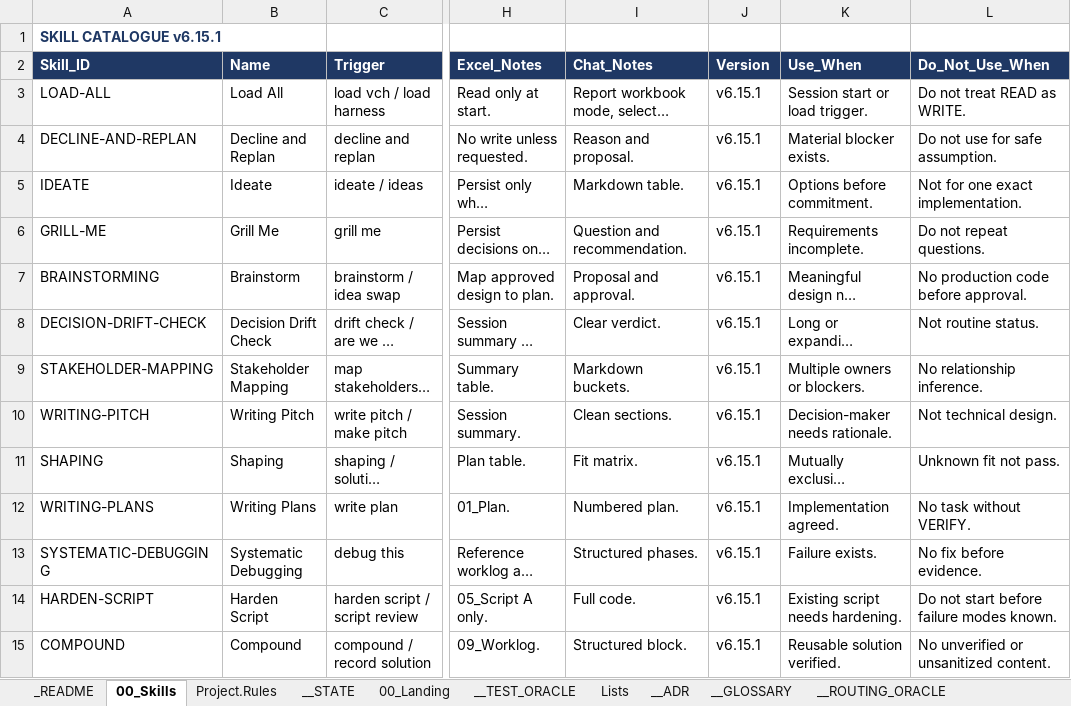
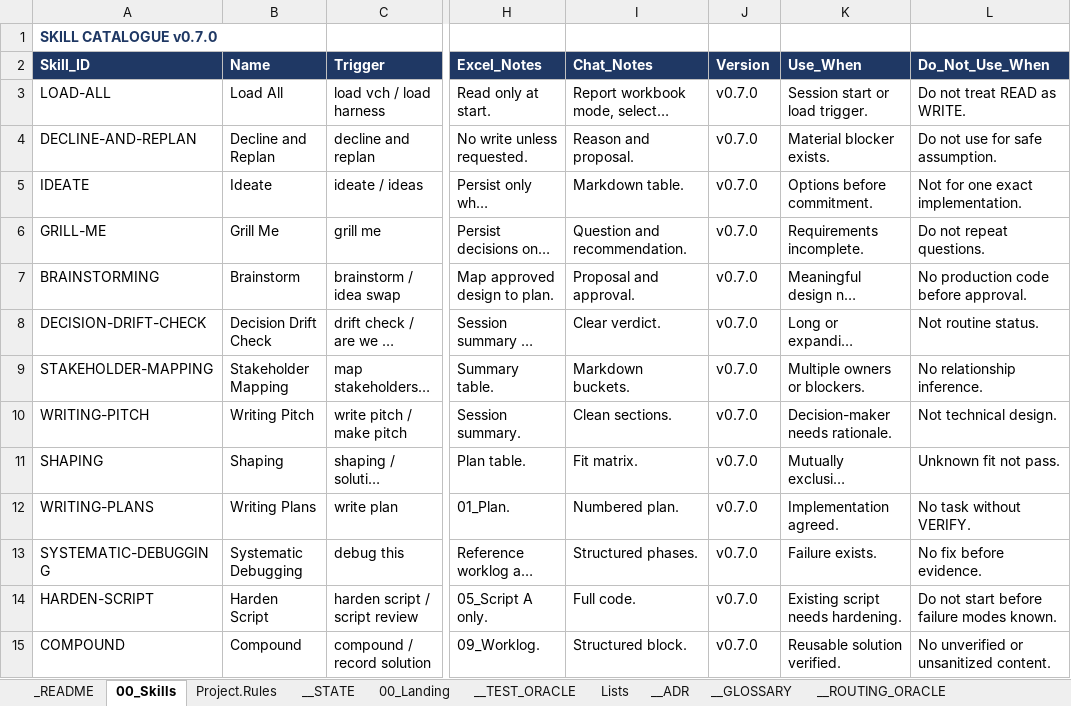
Before and after one commit to tkromsa/verifiable-copilot-harness, an Excel workbook: core/VCH_HarnessCore.xlsx, sheet 00_Skills, drawn as a sheet; only a part is shown, gaps mark what is left out; long unchanged cells end in …; values as stored, in another font and other column widths than the file's, no borders; the diff covers the shown part only; the diff names each change by its address in the sheet, - before the commit and + after, or states it on an @@ line.

```diff
--- a/core/VCH_HarnessCore.xlsx (sheet 00_Skills)
+++ b/core/VCH_HarnessCore.xlsx (sheet 00_Skills)
-A1 (Skill_ID): SKILL CATALOGUE v6.15.1
+A1 (Skill_ID): SKILL CATALOGUE v0.7.0
-J3:J15 (Version): v6.15.1
+J3:J15 (Version): v0.7.0
```
Also changed, not shown: 34 edited cells elsewhere in this sheet, sheet __ADR, sheet __GLOSSARY, sheet __TEST_ORACLE, sheet 00_Landing, sheet Project.Rules, sheet __STATE, 3 more sheets, other sheet tabs, 14 other files.
